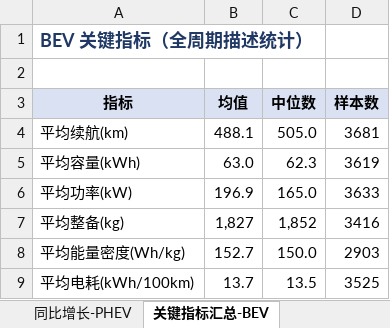
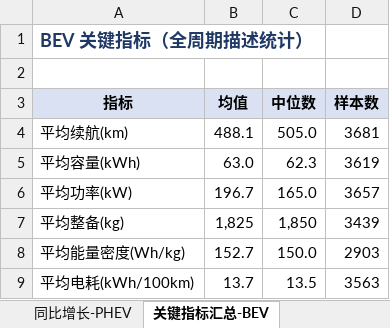
Before and after one commit to coolcat0125/TA-Analysis, an Excel workbook: 06_自动化与工具/管线工作区/NEV公告车型行业分析_数据底表.xlsx, sheet 关键指标汇总-BEV, drawn as a sheet; values as stored, in another font and other column widths than the file's, no borders; the diff names each change by its address in the sheet, - before the commit and + after, or states it on an @@ line.

```diff
--- a/06_自动化与工具/管线工作区/NEV公告车型行业分析_数据底表.xlsx (sheet 关键指标汇总-BEV)
+++ b/06_自动化与工具/管线工作区/NEV公告车型行业分析_数据底表.xlsx (sheet 关键指标汇总-BEV)
-B6 (均值): 196.9
+B6 (均值): 196.7
-D6 (样本数): 3633
+D6 (样本数): 3657
-B7 (均值): 1,827
+B7 (均值): 1,825
-C7 (中位数): 1,852
+C7 (中位数): 1,850
-D7 (样本数): 3416
+D7 (样本数): 3439
-D9 (样本数): 3525
+D9 (样本数): 3563
```
Also changed, not shown: sheet 同比增长-BEV, sheet 年度综合指标, sheet 能效分析, sheet 销量-技术关联, sheet 功率质量比, sheet 整备质量分析, 6 more sheets, 54 other files.
